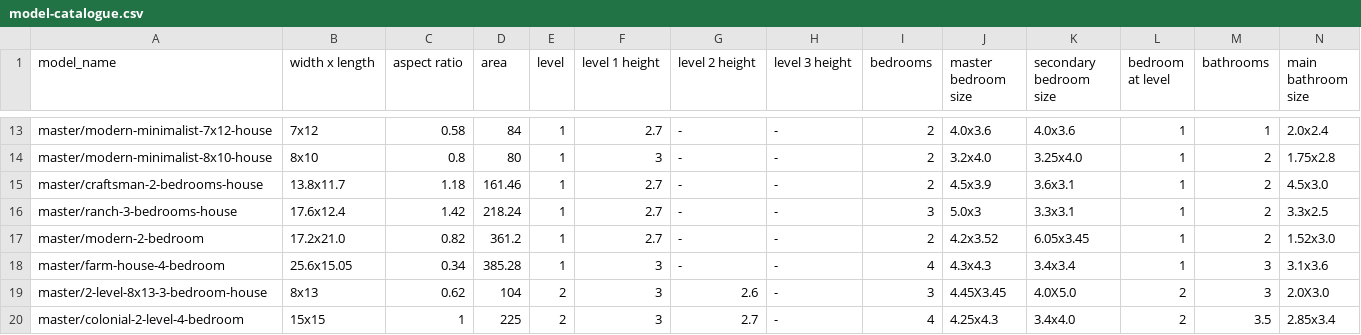
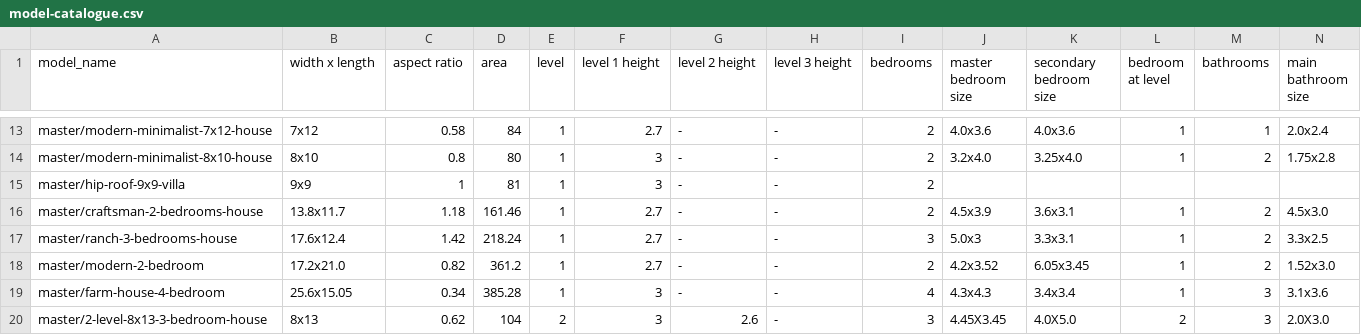
Before and after one commit to Caesar3142/tensorBIM3D-data, a CSV file: model-library/model-catalogue.csv, drawn as a sheet; only a part is shown, gaps mark what is left out; the shorter side is filled out with more unchanged rows; rows hold the shown columns only; the diff names each change by its address in the sheet, - before the commit and + after, or states it on an @@ line.

Commit message:
create hip-roof-9x9-villa

```diff
--- a/model-library/model-catalogue.csv
+++ b/model-library/model-catalogue.csv
+row 15: master/hip-roof-9x9-villa | 9x9 | 1 | 81 | 1 | 3 | - | - | 2
```
Also changed, not shown: 1 other file.
